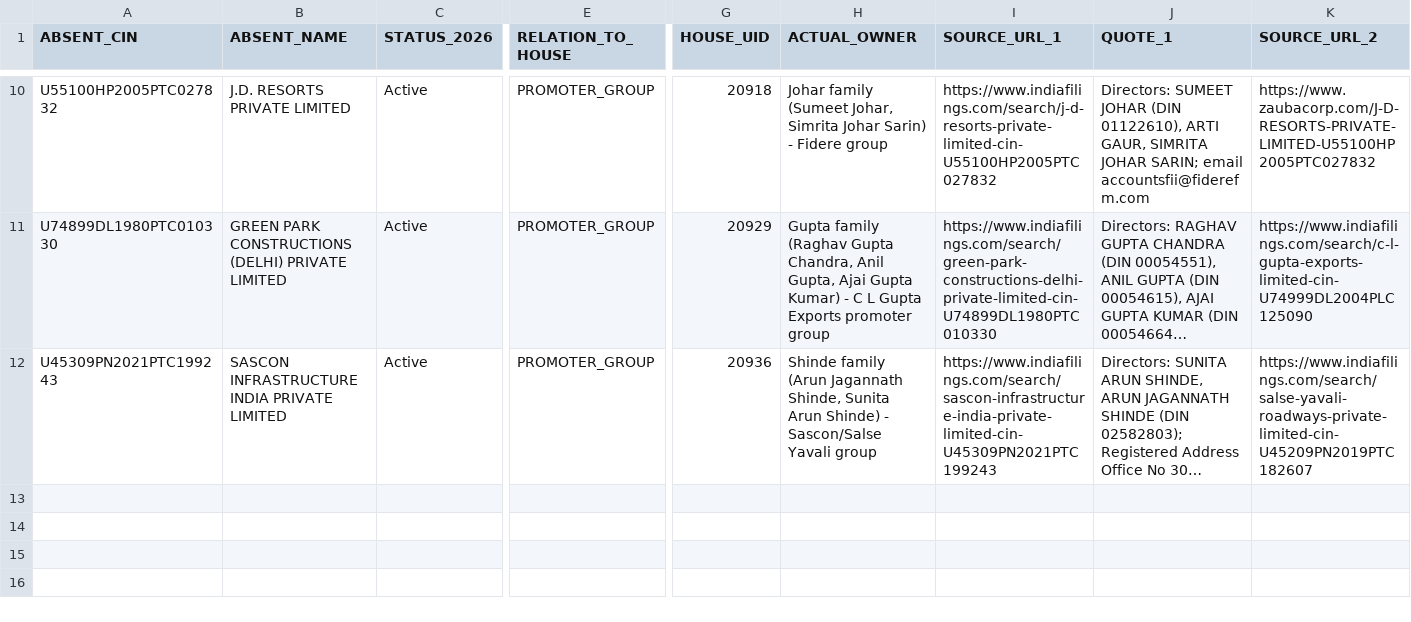
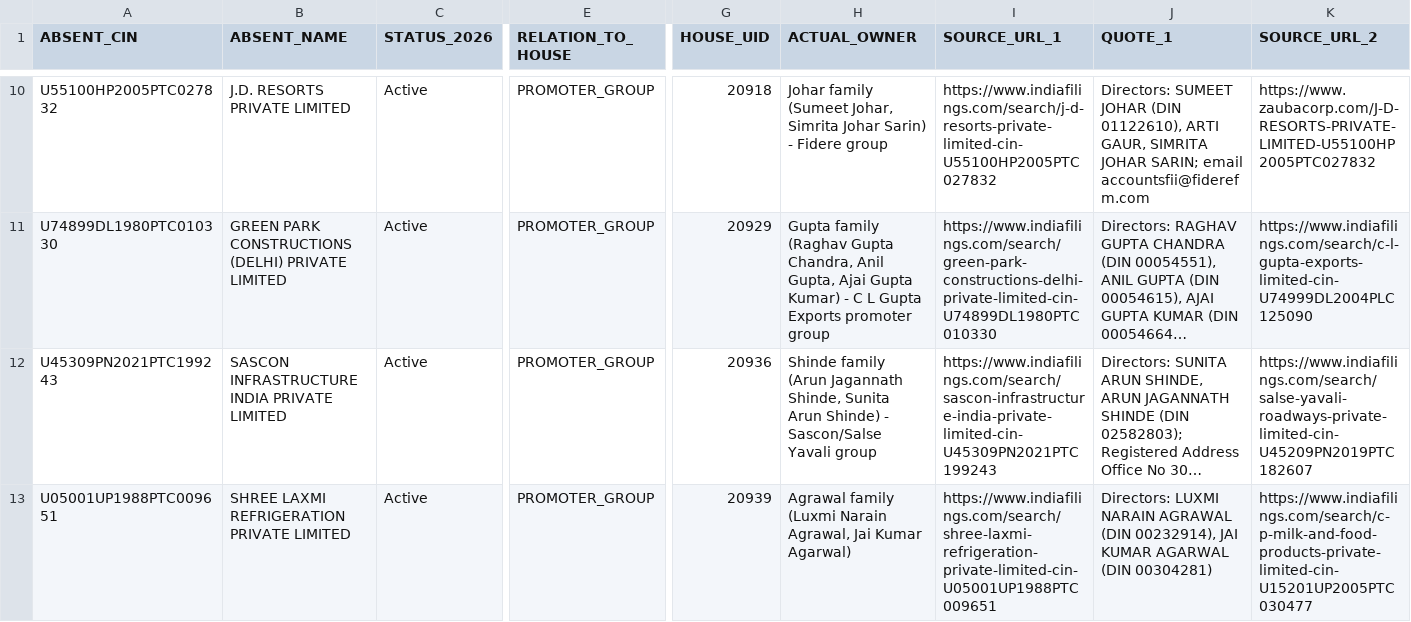
Before and after one commit to pavithra610-cell/claude, a CSV file: A3_ABSENT_LANE/cloud_blocks/BLOCK093_OUTPUT.csv, drawn as a sheet; only a part is shown, gaps mark what is left out; long unchanged cells end in …; rows hold the shown columns only; the diff names each change by its address in the sheet, - before the commit and + after, or states it on an @@ line.

```diff
--- a/A3_ABSENT_LANE/cloud_blocks/BLOCK093_OUTPUT.csv
+++ b/A3_ABSENT_LANE/cloud_blocks/BLOCK093_OUTPUT.csv
+row 13: U05001UP1988PTC009651 | SHREE LAXMI REFRIGERATION PRIVATE LIMITED | Active | PROMOTER_GROUP | 20939 | Agrawal family (Luxmi Narain Agrawal, Jai Kumar Agarwal) | https://www.indiafilings.com/search/shree-laxmi-refrigeration-private-limited-cin-U05001UP1988PTC009651 | Directors: LUXMI NARAIN AGRAWAL (DIN 00232914), JAI KUMAR AGARWAL (DIN 00304281) | https://www.indiafilings.com/search/c-p-milk-and-food-products-private-limited-cin-U15201UP2005PTC030477
```
Also changed, not shown: A3_ABSENT_LANE/cloud_blocks/BLOCK094_OUTPUT.csv, A3_ABSENT_LANE/cloud_blocks/BLOCK095_OUTPUT.csv.
